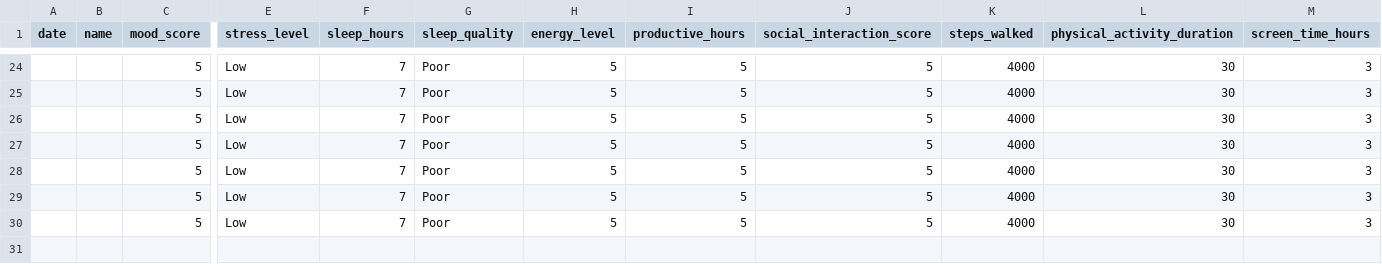
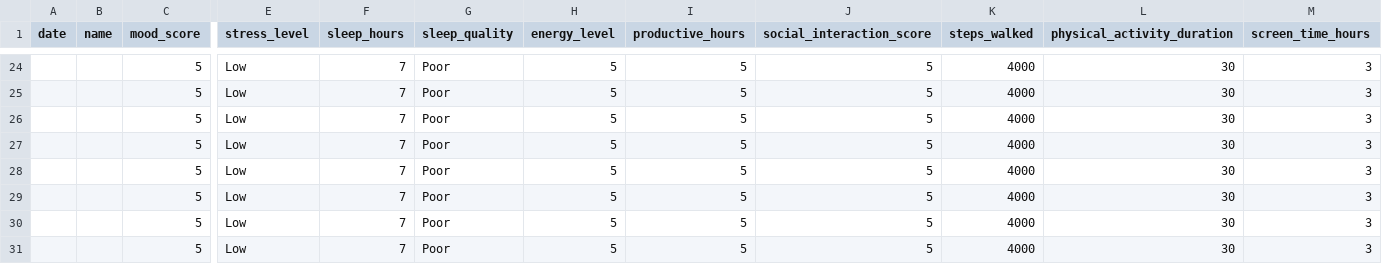
Before and after one commit to kumarrajan64751/mood_tracker, a CSV file: data/user_logs.csv, drawn as a sheet; only a part is shown, gaps mark what is left out; rows hold the shown columns only; the diff names each change by its address in the sheet, - before the commit and + after, or states it on an @@ line.

Commit message:
Add files via upload

```diff
--- a/data/user_logs.csv
+++ b/data/user_logs.csv
+row 31:  |  | 5 | Low | 7 | Poor | 5 | 5 | 5 | 4000 | 30 | 3
```
